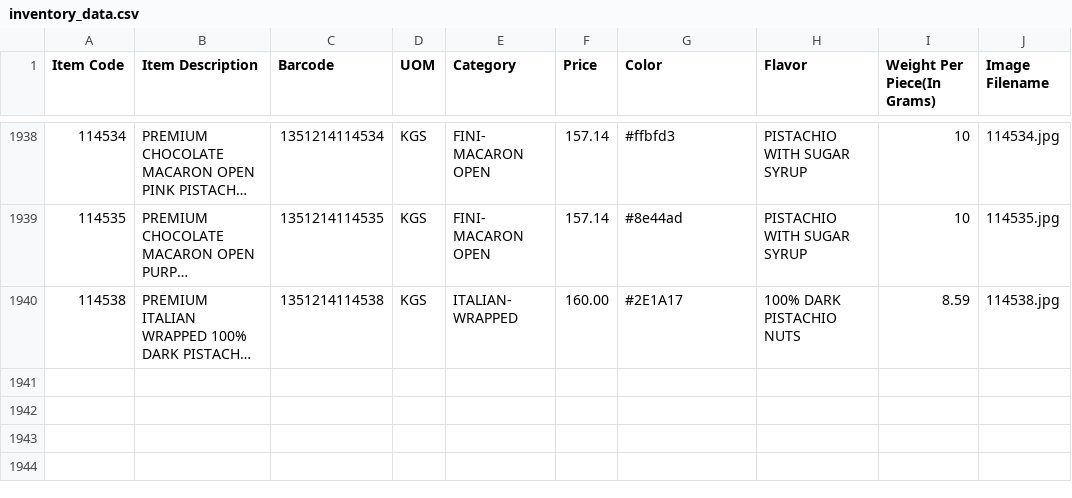
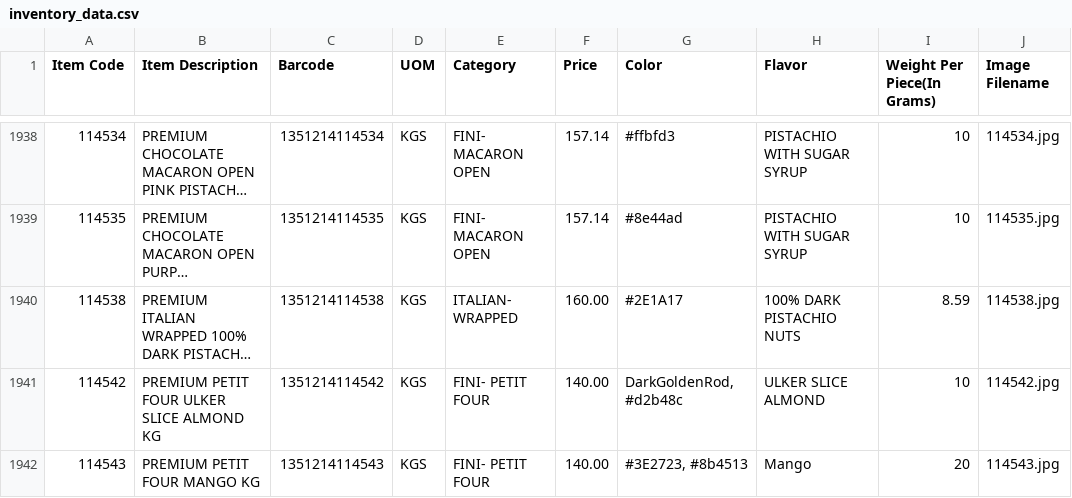
Before and after one commit to inventory-choco/inventory-catalogue-website, a CSV file: inventory_data.csv, drawn as a sheet; only a part is shown, gaps mark what is left out; long unchanged cells end in …; the diff names each change by its address in the sheet, - before the commit and + after, or states it on an @@ line.

Commit message:
item update

```diff
--- a/inventory_data.csv
+++ b/inventory_data.csv
+row 1941: 114542 | PREMIUM PETIT FOUR ULKER SLICE ALMOND KG | 1351214114542 | KGS | FINI- PETIT FOUR | 140.00 | DarkGoldenRod, #d2b48c | ULKER SLICE ALMOND | 10 | 114542.jpg
+row 1942: 114543 | PREMIUM PETIT FOUR MANGO KG | 1351214114543 | KGS | FINI- PETIT FOUR | 140.00 | #3E2723, #8b4513 | Mango | 20 | 114543.jpg
```
Also changed, not shown: 2 other files.
